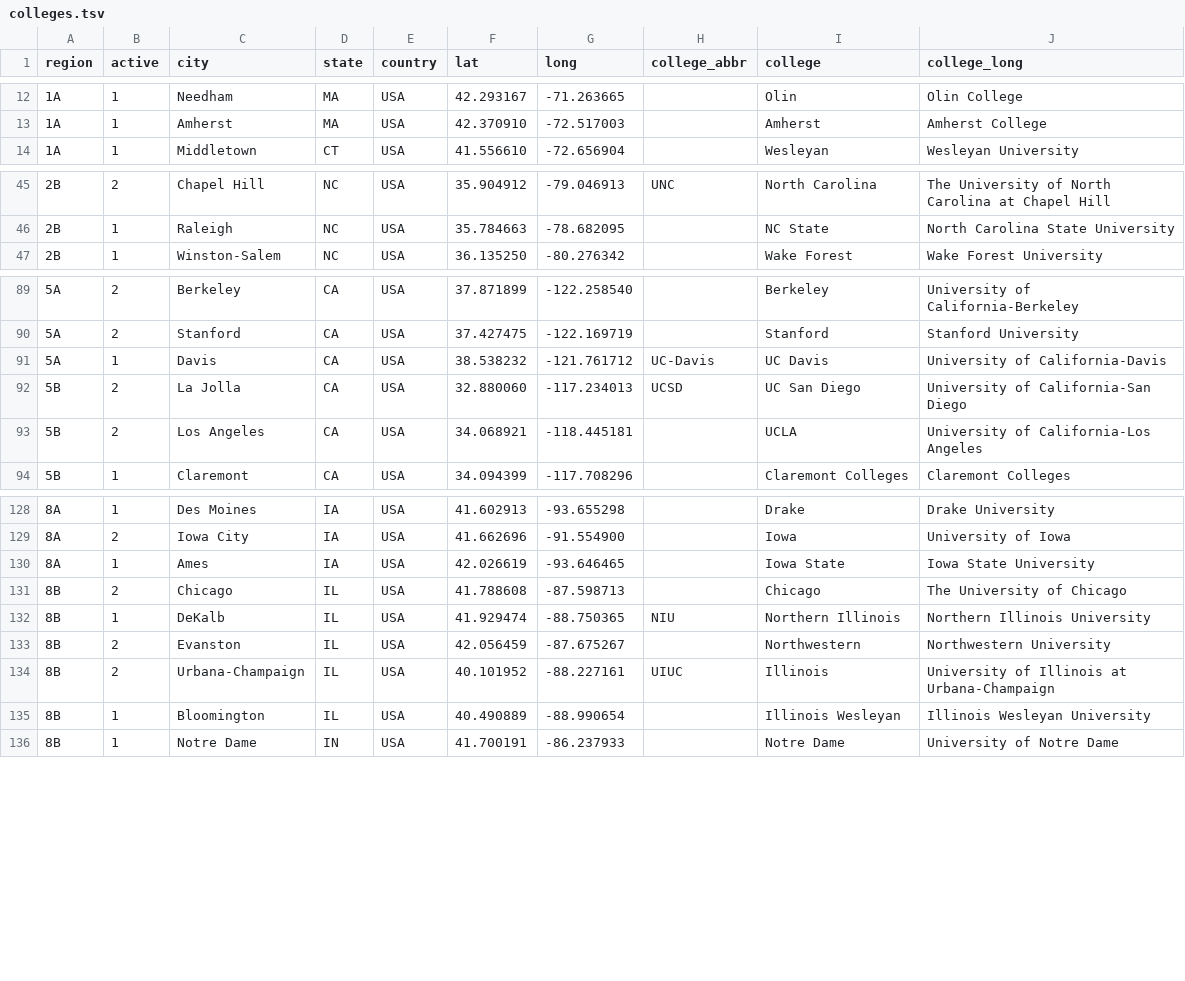
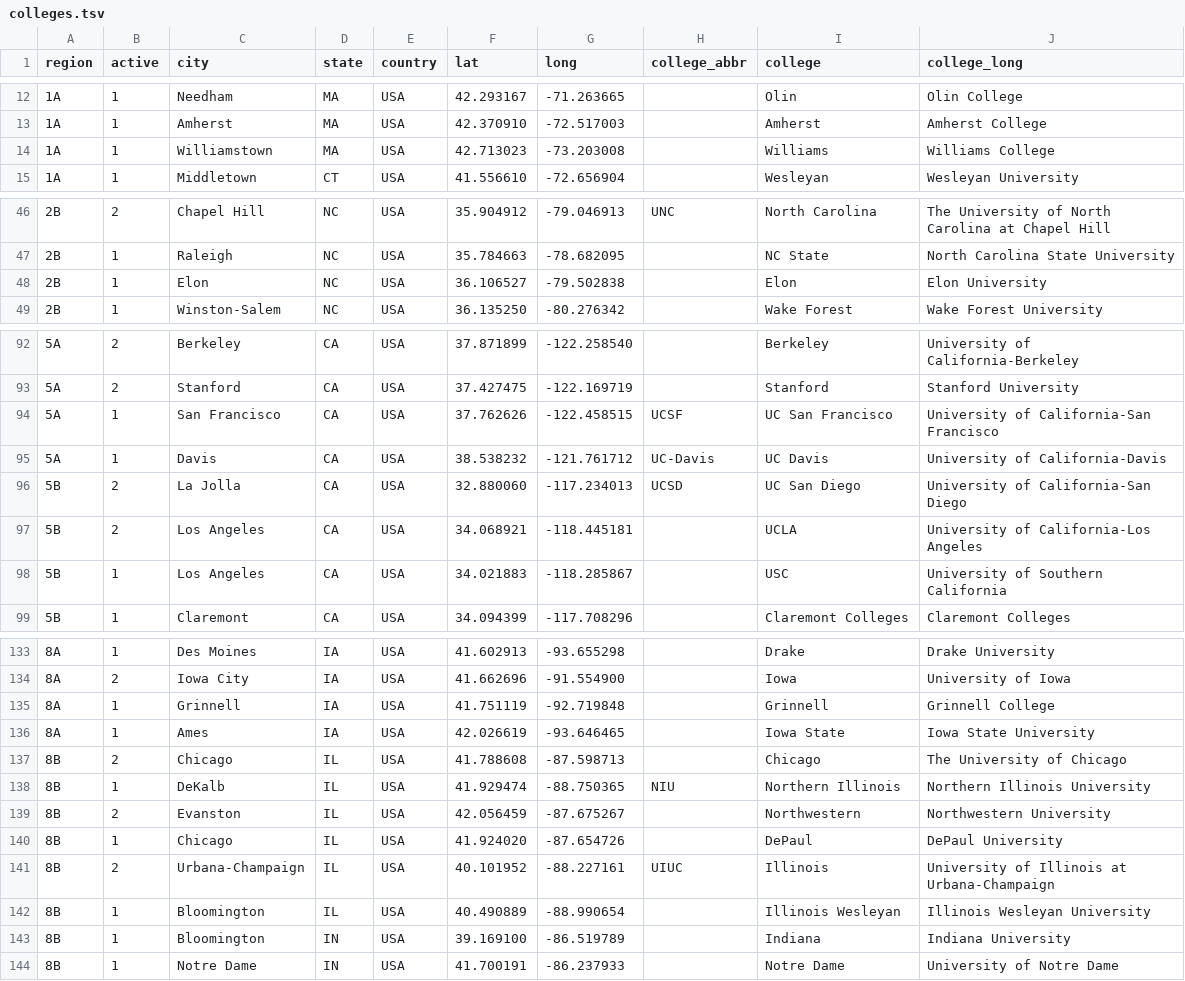
Before and after one commit to quizbowl/collegecalendar, a TSV file: map/colleges.tsv, drawn as a sheet; only a part is shown, gaps mark what is left out; the diff covers the shown part only.

Commit message:
Update college data

```diff
--- a/map/colleges.tsv
+++ b/map/colleges.tsv
@@ -13,2 +13,3 @@ region	active	city	state	country	lat	long	college_abbr	college	college_long
 1A	1	Amherst	MA	USA	42.370910	-72.517003		Amherst	Amherst College
+1A	1	Williamstown	MA	USA	42.713023	-73.203008		Williams	Williams College
 1A	1	Middletown	CT	USA	41.556610	-72.656904		Wesleyan	Wesleyan University
@@ -46,2 +47,3 @@ region	active	city	state	country	lat	long	college_abbr	college	college_long
 2B	1	Raleigh	NC	USA	35.784663	-78.682095		NC State	North Carolina State University
+2B	1	Elon	NC	USA	36.106527	-79.502838		Elon	Elon University
 2B	1	Winston-Salem	NC	USA	36.135250	-80.276342		Wake Forest	Wake Forest University
@@ -90,2 +93,3 @@ region	active	city	state	country	lat	long	college_abbr	college	college_long
 5A	2	Stanford	CA	USA	37.427475	-122.169719		Stanford	Stanford University
+5A	1	San Francisco	CA	USA	37.762626	-122.458515	UCSF	UC San Francisco	University of California-San Francisco
 5A	1	Davis	CA	USA	38.538232	-121.761712	UC-Davis	UC Davis	University of California-Davis
@@ -93,2 +97,3 @@ region	active	city	state	country	lat	long	college_abbr	college	college_long
 5B	2	Los Angeles	CA	USA	34.068921	-118.445181		UCLA	University of California-Los Angeles
+5B	1	Los Angeles	CA	USA	34.021883	-118.285867		USC	University of Southern California
 5B	1	Claremont	CA	USA	34.094399	-117.708296		Claremont Colleges	Claremont Colleges
@@ -129,2 +134,3 @@ region	active	city	state	country	lat	long	college_abbr	college	college_long
 8A	2	Iowa City	IA	USA	41.662696	-91.554900		Iowa	University of Iowa
+8A	1	Grinnell	IA	USA	41.751119	-92.719848		Grinnell	Grinnell College
 8A	1	Ames	IA	USA	42.026619	-93.646465		Iowa State	Iowa State University
@@ -133,4 +139,6 @@ region	active	city	state	country	lat	long	college_abbr	college	college_long
 8B	2	Evanston	IL	USA	42.056459	-87.675267		Northwestern	Northwestern University
+8B	1	Chicago	IL	USA	41.924020	-87.654726		DePaul	DePaul University
 8B	2	Urbana-Champaign	IL	USA	40.101952	-88.227161	UIUC	Illinois	University of Illinois at Urbana-Champaign
 8B	1	Bloomington	IL	USA	40.490889	-88.990654		Illinois Wesleyan	Illinois Wesleyan University
+8B	1	Bloomington	IN	USA	39.169100	-86.519789		Indiana	Indiana University
 8B	1	Notre Dame	IN	USA	41.700191	-86.237933		Notre Dame	University of Notre Dame
```
Also changed, not shown: 2 added rows elsewhere in this file, 1 other file.
